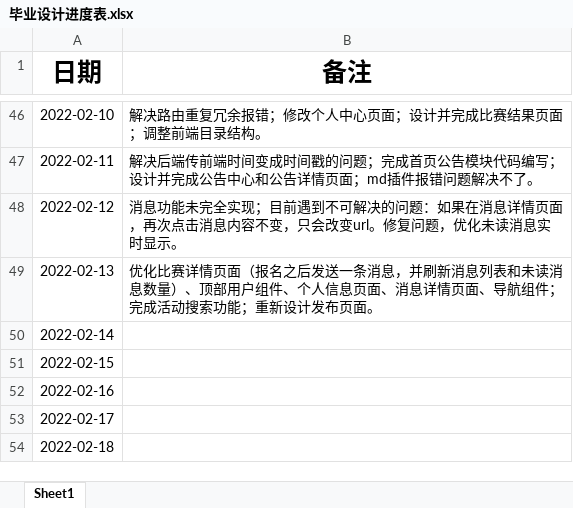
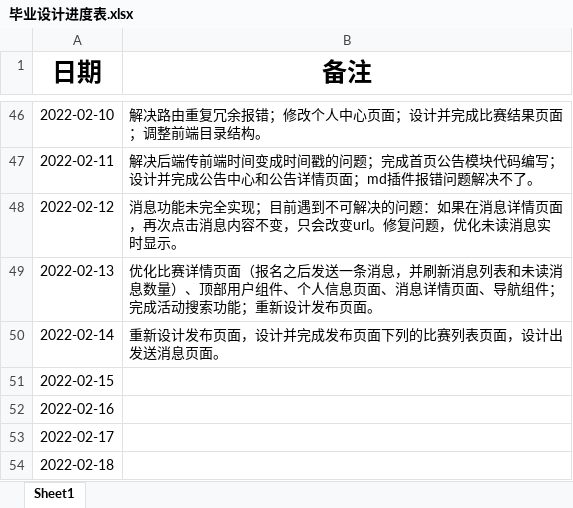
Before and after one commit to izhangguapi/Graduation-Design, an Excel workbook: 毕业设计进度表.xlsx, sheet Sheet1, drawn as a sheet; only a part is shown, gaps mark what is left out; values as stored, in another font and other column widths than the file's, no borders; the diff names each change by its address in the sheet, - before the commit and + after, or states it on an @@ line.

Commit message:
设计并完成管理比赛页面
修改整体过渡动画；重新设计发布页面；设计并完成发布页面下列的比赛列表页面；设计出发送消息页面。

```diff
--- a/毕业设计进度表.xlsx (sheet Sheet1)
+++ b/毕业设计进度表.xlsx (sheet Sheet1)
-B50 (备注): (empty)
+B50 (备注): 重新设计发布页面，设计并完成发布页面下列的比赛列表页面，设计出发送消息页面。
```
Also changed, not shown: ._~$毕业设计进度表.xlsx, ._毕业设计进度表.xlsx, 34 other files.
